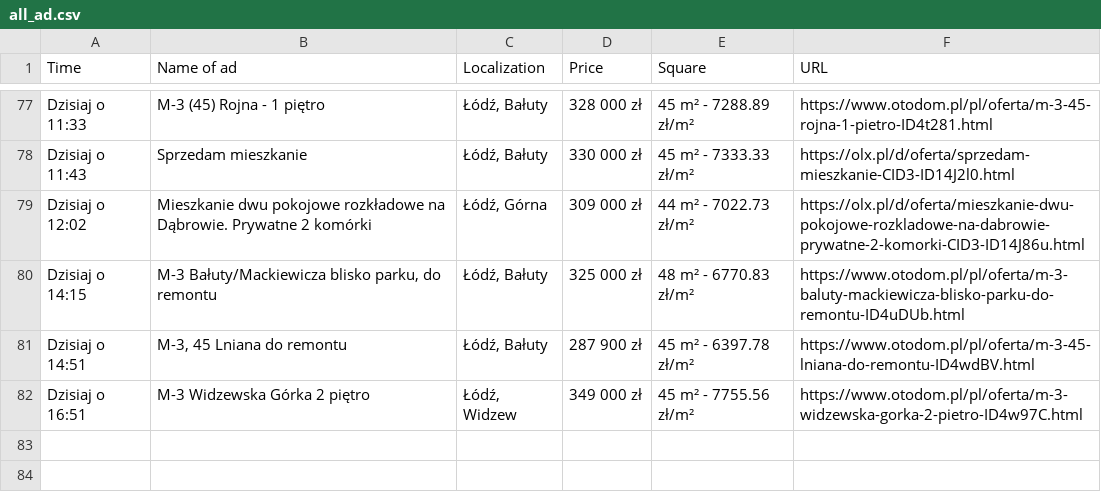
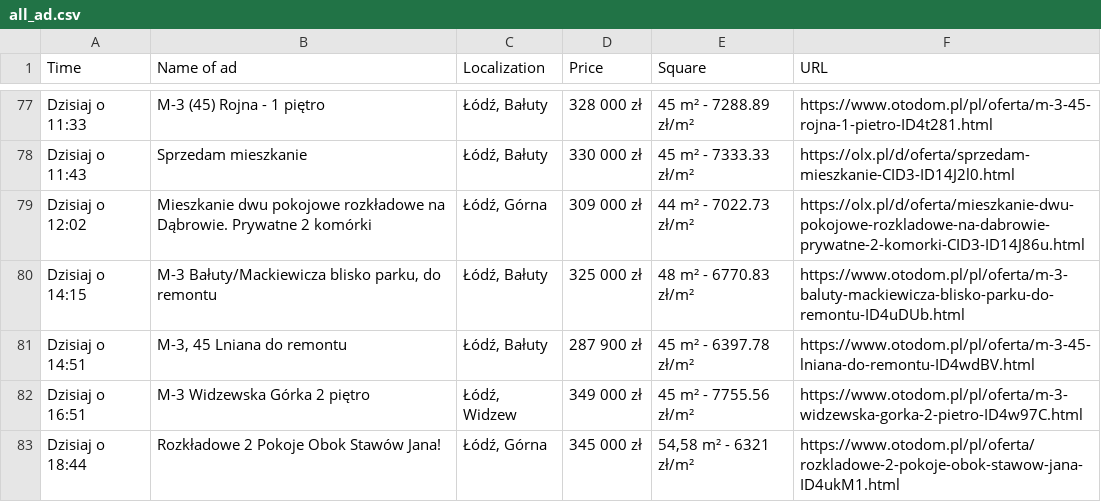
Before and after one commit to OleksandrGnatyuk/olx_parser_bot, a CSV file: csv/all_ad.csv, drawn as a sheet; only a part is shown, gaps mark what is left out; the diff names each change by its address in the sheet, - before the commit and + after, or states it on an @@ line.

```diff
--- a/csv/all_ad.csv
+++ b/csv/all_ad.csv
+row 83: Dzisiaj o 18:44 | Rozkładowe 2 Pokoje Obok Stawów Jana! | Łódź, Górna | 345 000 zł | 54,58 m² - 6321 zł/m² | https://www.otodom.pl/pl/oferta/rozkladowe-2-pokoje-obok-stawow-jana-ID4ukM1.html
```
